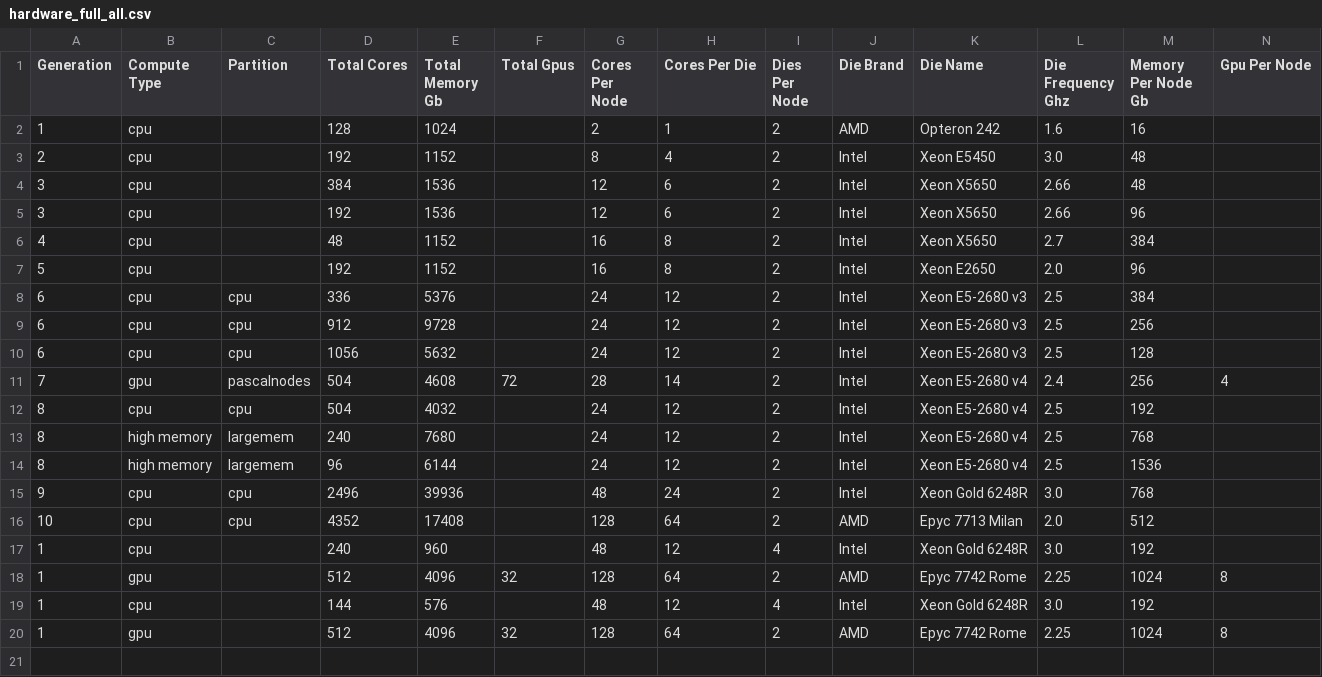
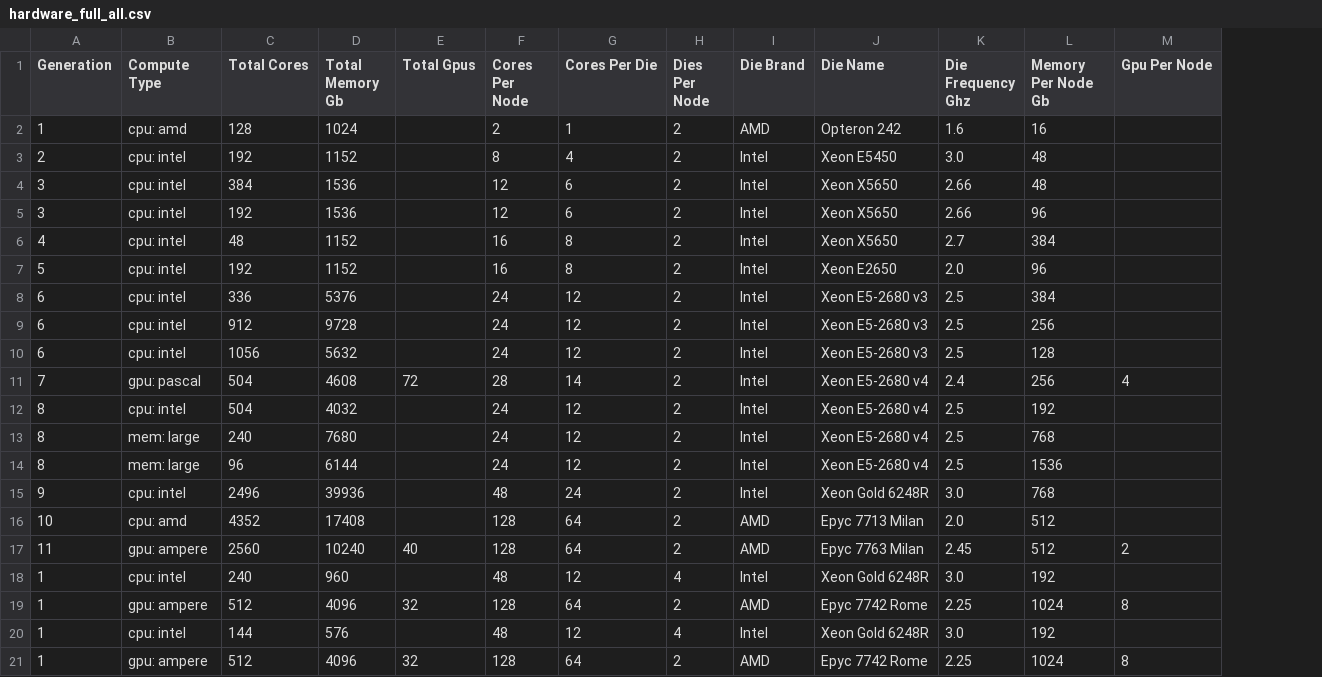
Before and after one commit to wwarriner/uabrc.github.io, a CSV file: cheaha/res/hardware_full_all.csv, drawn as a sheet; only a part is shown; removed rows and columns are numbered as before the commit, all else as after; rows hold the shown columns only; the diff names each change by its address in the sheet, - before the commit and + after, or states it on an @@ line.

```diff
--- a/cheaha/res/hardware_full_all.csv
+++ b/cheaha/res/hardware_full_all.csv
-column C (Partition), rows 8-16: cpu | cpu | cpu | pascalnodes | cpu | largemem | largemem | cpu | cpu
-B2 (Compute Type): cpu
+B2 (Compute Type): cpu: amd
-B3:B10 (Compute Type): cpu
+B3:B10 (Compute Type): cpu: intel
-B11 (Compute Type): gpu
+B11 (Compute Type): gpu: pascal
-B12 (Compute Type): cpu
+B12 (Compute Type): cpu: intel
-B13:B14 (Compute Type): high memory
+B13:B14 (Compute Type): mem: large
-B15 (Compute Type): cpu
+B15 (Compute Type): cpu: intel
-B16 (Compute Type): cpu
+B16 (Compute Type): cpu: amd
+row 17: 11 | gpu: ampere | 2560 | 10240 | 40 | 128 | 64 | 2 | AMD | Epyc 7763 Milan | 2.45 | 512 | 2
-B18 (Compute Type): cpu
+B18 (Compute Type): cpu: intel
-B19 (Compute Type): gpu
+B19 (Compute Type): gpu: ampere
-B20 (Compute Type): cpu
+B20 (Compute Type): cpu: intel
-B21 (Compute Type): gpu
+B21 (Compute Type): gpu: ampere
```
Also changed, not shown: cheaha/res/flops_hpc.csv, 11 other files.
